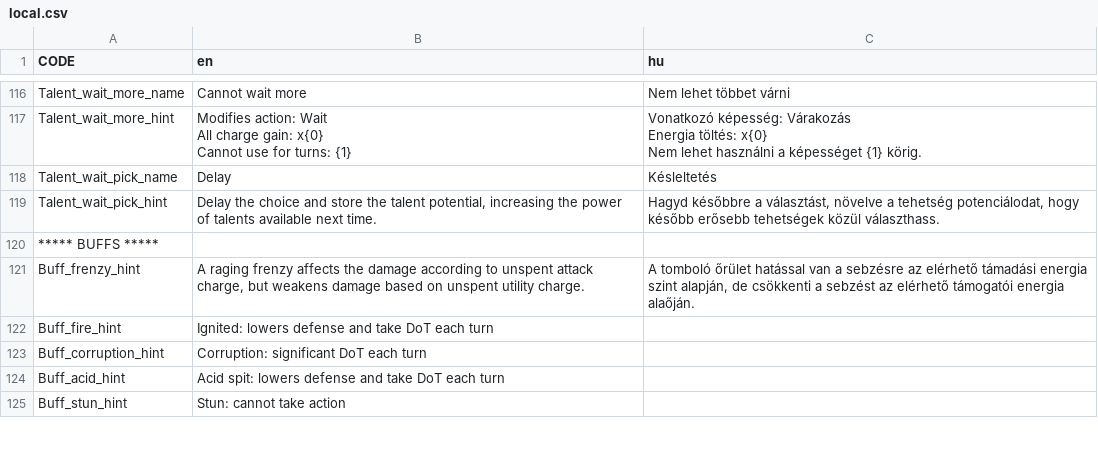
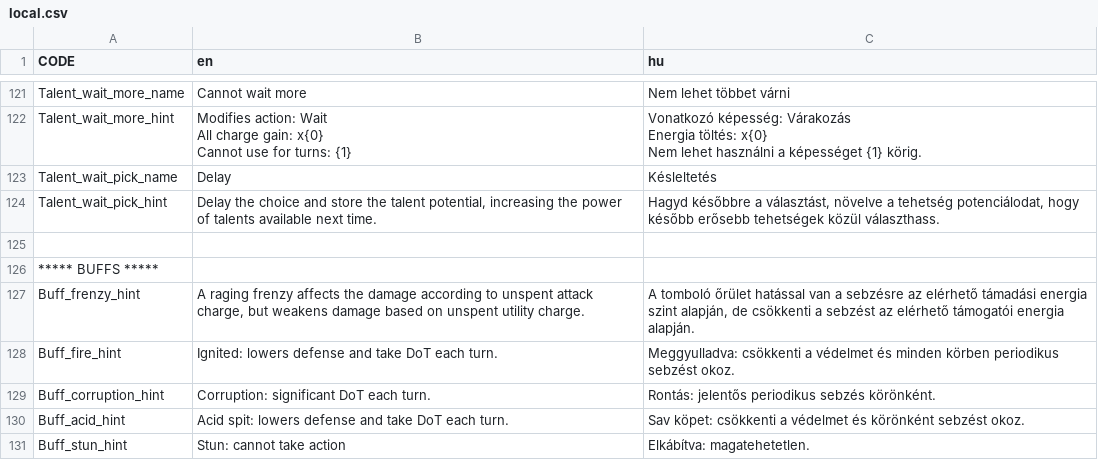
Before and after one commit to GregoBalu/Project-Alpha, a CSV file: datafiles/local.csv, drawn as a sheet; only a part is shown, gaps mark what is left out; the diff covers the shown part only.

Commit message:
Translations++

```diff
--- a/datafiles/local.csv
+++ b/datafiles/local.csv
@@ -232,7 +237,8 @@ Nem lehet használni a képességet {1} körig."
 "Talent_wait_pick_hint","Delay the choice and store the talent potential, increasing the power of talents available next time.","Hagyd későbbre a választást, növelve a tehetség potenciálodat, hogy később erősebb tehetségek közül választhass."
+
 "***** BUFFS *****",,
-"Buff_frenzy_hint","A raging frenzy affects the damage according to unspent attack charge, but weakens damage based on unspent utility charge.","A tomboló őrület hatással van a sebzésre az elérhető támadási energia szint alapján, de csökkenti a sebzést az elérhető támogatói energia alaőján."
-"Buff_fire_hint","Ignited: lowers defense and take DoT each turn",
-"Buff_corruption_hint","Corruption: significant DoT each turn",
-"Buff_acid_hint","Acid spit: lowers defense and take DoT each turn",
-"Buff_stun_hint","Stun: cannot take action",
+"Buff_frenzy_hint","A raging frenzy affects the damage according to unspent attack charge, but weakens damage based on unspent utility charge.","A tomboló őrület hatással van a sebzésre az elérhető támadási energia szint alapján, de csökkenti a sebzést az elérhető támogatói energia alapján."
+"Buff_fire_hint","Ignited: lowers defense and take DoT each turn.","Meggyulladva: csökkenti a védelmet és minden körben periodikus sebzést okoz."
+"Buff_corruption_hint","Corruption: significant DoT each turn.","Rontás: jelentős periodikus sebzés körönként."
+"Buff_acid_hint","Acid spit: lowers defense and take DoT each turn.","Sav köpet: csökkenti a védelmet és körönként sebzést okoz."
+"Buff_stun_hint","Stun: cannot take action","Elkábítva: magatehetetlen."
```
Also changed, not shown: 6 added rows, 1 removed row and 12 edited cells elsewhere in this file.
